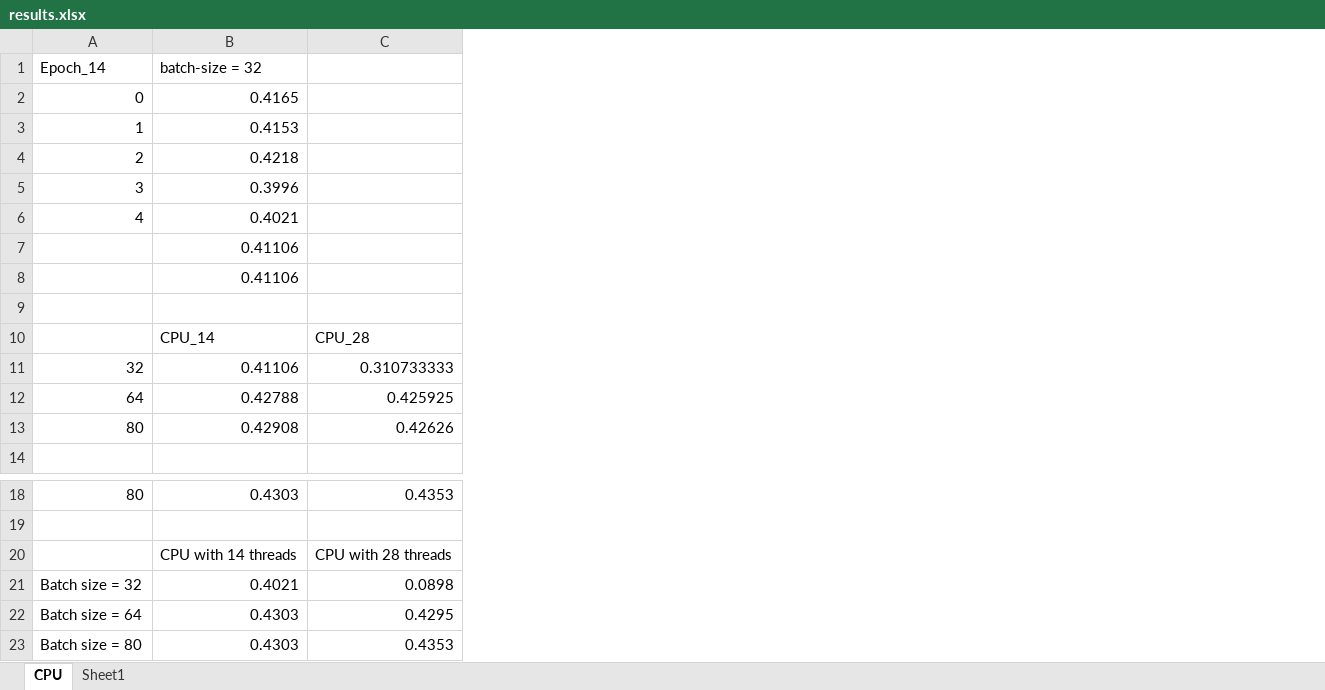
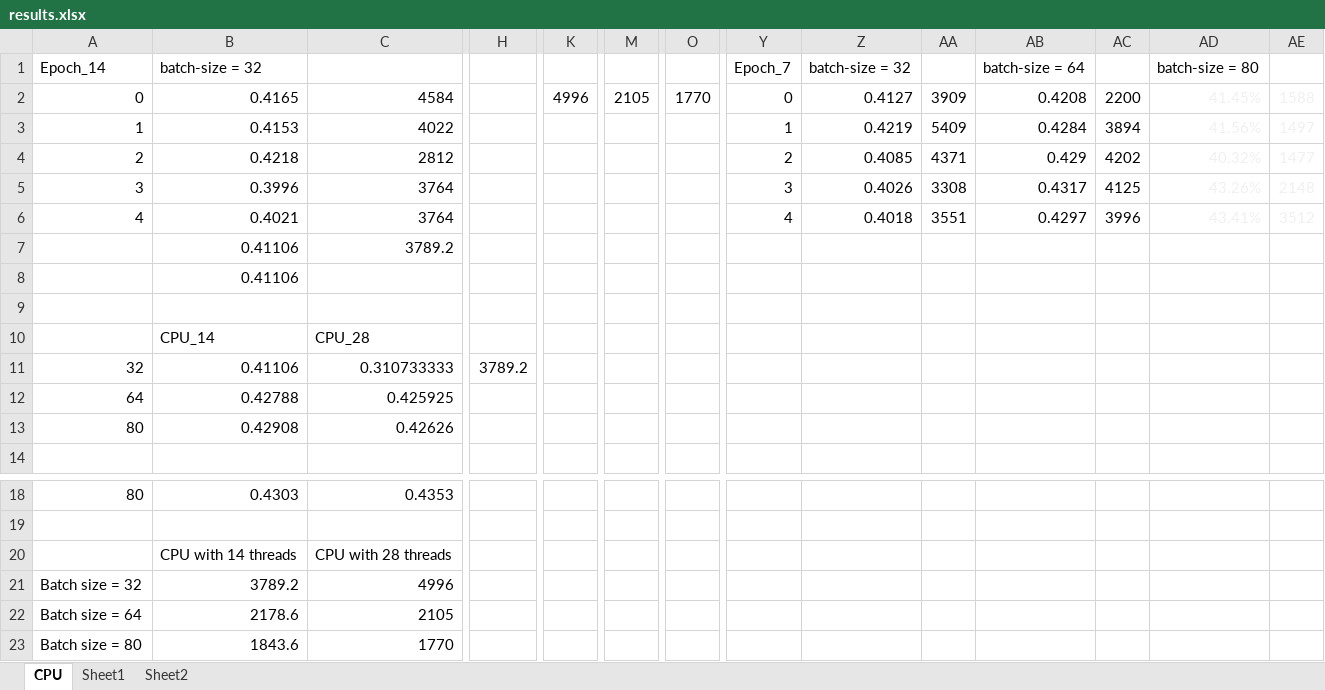
Before and after one commit to luyuliu/CSE-5194, an Excel workbook: labs/lab1/results.xlsx, sheet CPU, drawn as a sheet; only a part is shown, gaps mark what is left out; values as stored, in another font and other column widths than the file's, no borders; the diff covers the shown part only; the diff names each change by its address in the sheet, - before the commit and + after, or states it on an @@ line.

```diff
--- a/labs/lab1/results.xlsx (sheet CPU)
+++ b/labs/lab1/results.xlsx (sheet CPU)
+sheet tab: Sheet2
+column H, row 11: 3789.2
+column K, row 2: 4996
+column M, row 2: 2105
+column O, row 2: 1770
+column Y, rows 1-6: Epoch_7 | 0 | 1 | 2 | 3 | 4
+column Z, rows 1-6: batch-size = 32 | 0.4127 | 0.4219 | 0.4085 | 0.4026 | 0.4018
+column AA, rows 2-6: 3909 | 5409 | 4371 | 3308 | 3551
+column AB, rows 1-6: batch-size = 64 | 0.4208 | 0.4284 | 0.429 | 0.4317 | 0.4297
+column AC, rows 2-6: 2200 | 3894 | 4202 | 4125 | 3996
+column AD, rows 1-6: batch-size = 80 | 41.45% | 41.56% | 40.32% | 43.26% | 43.41%
+column AE, rows 2-6: 1588 | 1497 | 1477 | 2148 | 3512
-C2: (empty)
+C2: 4584
-C3: (empty)
+C3: 4022
-C4: (empty)
+C4: 2812
-C5:C6: (empty)
+C5:C6: 3764
-C7: (empty)
+C7: 3789.2
-B21: 0.4021
+B21: 3789.2
-C21: 0.0898
+C21: 4996
-B22: 0.4303
+B22: 2178.6
-C22: 0.4295
+C22: 2105
-B23: 0.4303
+B23: 1843.6
-C23: 0.4353
+C23: 1770
```
Also changed, not shown: 1 added column, 4 removed columns and 2 edited cells elsewhere in this sheet, 4 other files.
